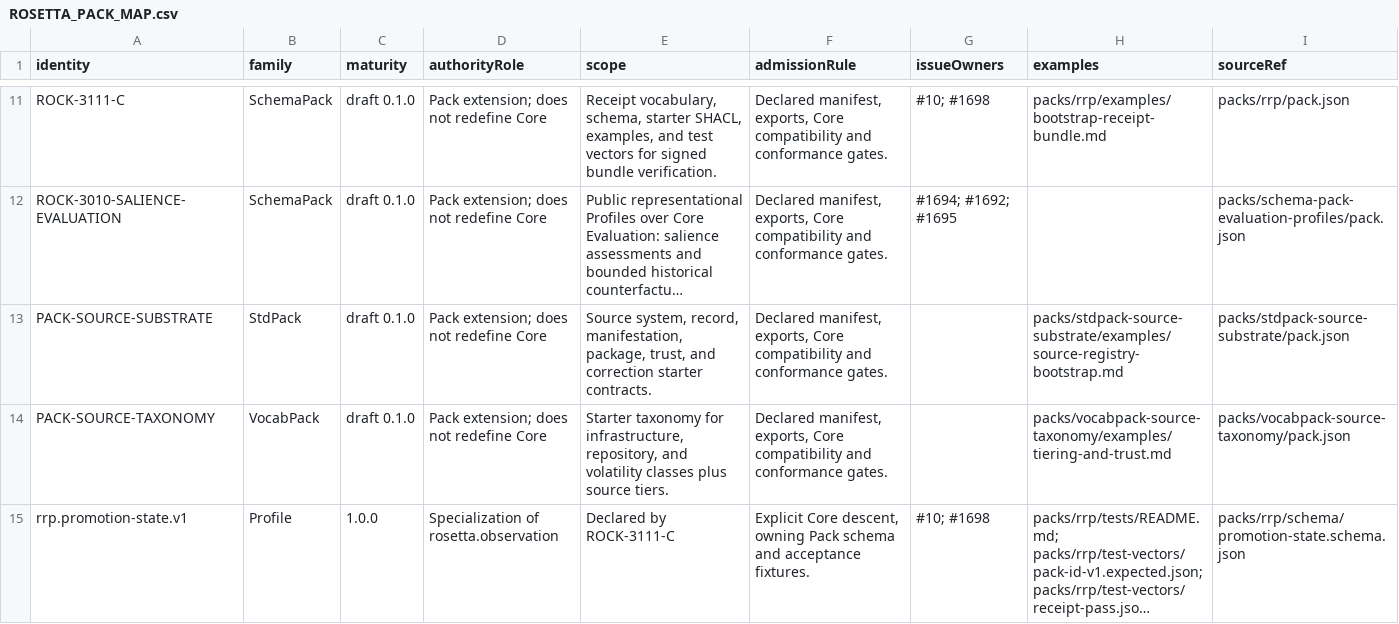
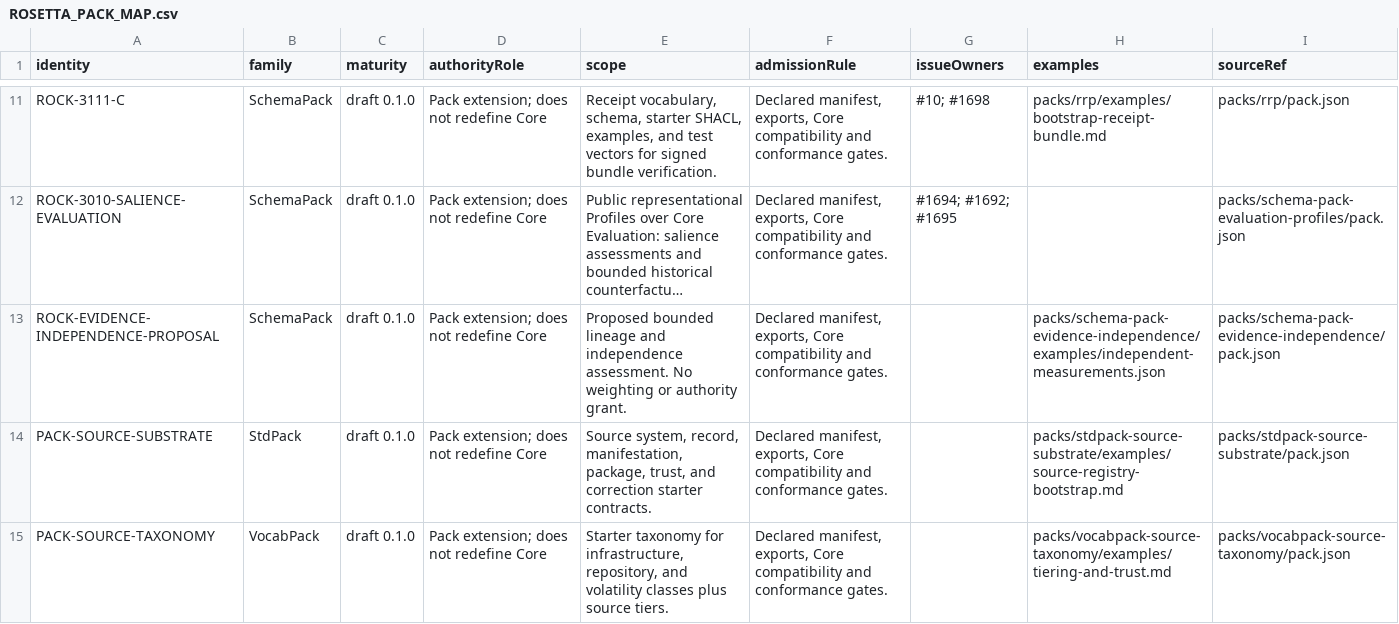
Before and after one commit to Entif-AI/Rosetta, a CSV file: docs/governance/ROSETTA_PACK_MAP.csv, drawn as a sheet; only a part is shown, gaps mark what is left out; the shorter side is filled out with more unchanged rows; long unchanged cells end in …; the diff names each change by its address in the sheet, - before the commit and + after, or states it on an @@ line.

Commit message:
feat: propose evidence independence assessment and conformance vectors

```diff
--- a/docs/governance/ROSETTA_PACK_MAP.csv
+++ b/docs/governance/ROSETTA_PACK_MAP.csv
+row 13: ROCK-EVIDENCE-INDEPENDENCE-PROPOSAL | SchemaPack | draft 0.1.0 | Pack extension; does not redefine Core | Proposed bounded lineage and independence assessment. No weighting or authority grant. | Declared manifest, exports, Core compatibility and conformance gates. |  | packs/schema-pack-evidence-independence/examples/independent-measurements.json | packs/schema-pack-evidence-independence/pack.json
```
Also changed, not shown: 15 other files.
